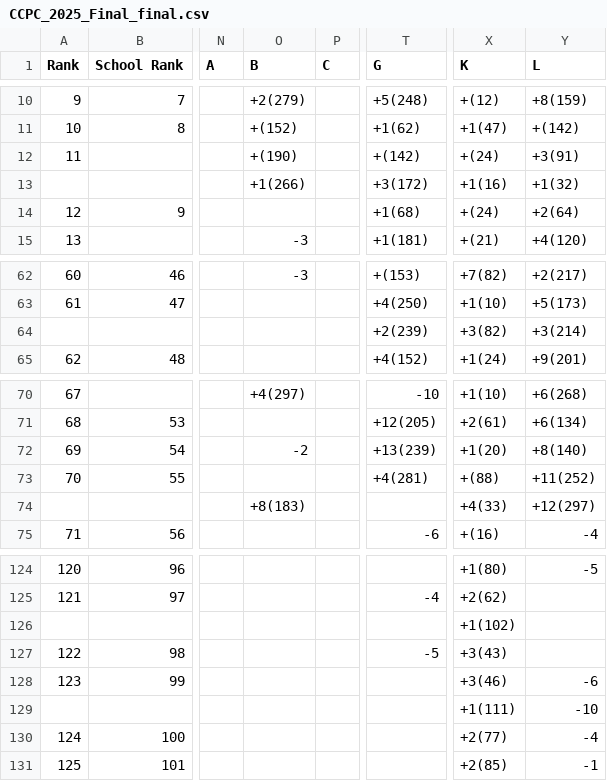
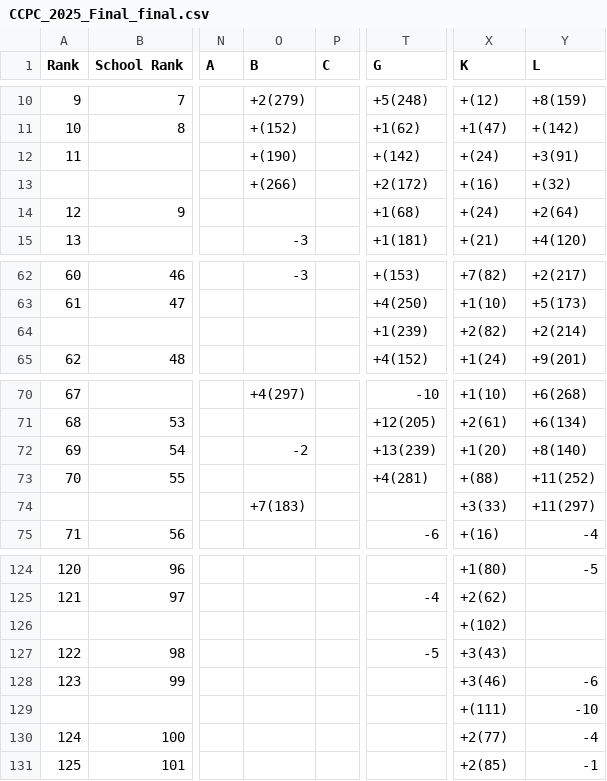
Before and after one commit to JunjieCharles/xcpc-standings, a CSV file: data/merged/csv/CCPC_2025_Final_final.csv, drawn as a sheet; only a part is shown, gaps mark what is left out; the diff names each change by its address in the sheet, - before the commit and + after, or states it on an @@ line.

```diff
--- a/data/merged/csv/CCPC_2025_Final_final.csv
+++ b/data/merged/csv/CCPC_2025_Final_final.csv
-O13 (B): +1(266)
+O13 (B): +(266)
-T13 (G): +3(172)
+T13 (G): +2(172)
-X13 (K): +1(16)
+X13 (K): +(16)
-Y13 (L): +1(32)
+Y13 (L): +(32)
-T64 (G): +2(239)
+T64 (G): +1(239)
-X64 (K): +3(82)
+X64 (K): +2(82)
-Y64 (L): +3(214)
+Y64 (L): +2(214)
-O74 (B): +8(183)
+O74 (B): +7(183)
-X74 (K): +4(33)
+X74 (K): +3(33)
-Y74 (L): +12(297)
+Y74 (L): +11(297)
-X126 (K): +1(102)
+X126 (K): +(102)
-X129 (K): +1(111)
+X129 (K): +(111)
```
Also changed, not shown: data/merged/csv/CCPC_2025_Girls_girls.csv, data/merged/csv/CCPC_2025_Online_online.csv, 20 other files.
